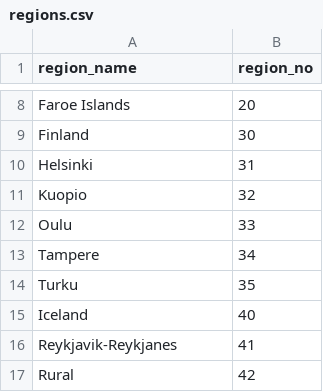
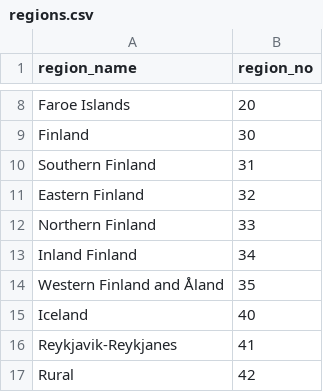
Before and after one commit to CancerRegistryOfNorway/NORDCAN, a CSV file: specifications/regions.csv, drawn as a sheet; only a part is shown, gaps mark what is left out.

Commit message:
Update regions.csv
Updated names of Finnish regions

```diff
--- a/specifications/regions.csv
+++ b/specifications/regions.csv
@@ -9,7 +9,7 @@ Faroe Islands,20
 Finland,30
-Helsinki,31
-Kuopio,32
-Oulu,33
-Tampere,34
-Turku,35
+Southern Finland,31
+Eastern Finland,32
+Northern Finland,33
+Inland Finland,34
+Western Finland and Åland,35
 Iceland,40
```
